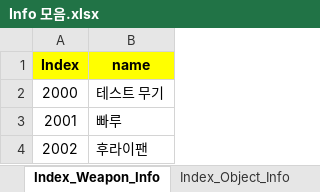
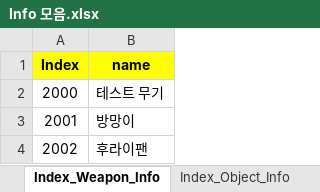
Before and after one commit to sadending82/FestivalTownProject, an Excel workbook: Server/Server/GameData/Info 모음.xlsx, sheet Index_Weapon_Info, drawn as a sheet; values as stored, in another font and other column widths than the file's, no borders; the diff names each change by its address in the sheet, - before the commit and + after, or states it on an @@ line.

```diff
--- a/Server/Server/GameData/Info 모음.xlsx (sheet Index_Weapon_Info)
+++ b/Server/Server/GameData/Info 모음.xlsx (sheet Index_Weapon_Info)
-B3 (name): 빠루
+B3 (name): 방망이
```
Also changed, not shown: sheet Index_Object_Info, 1 other file.
